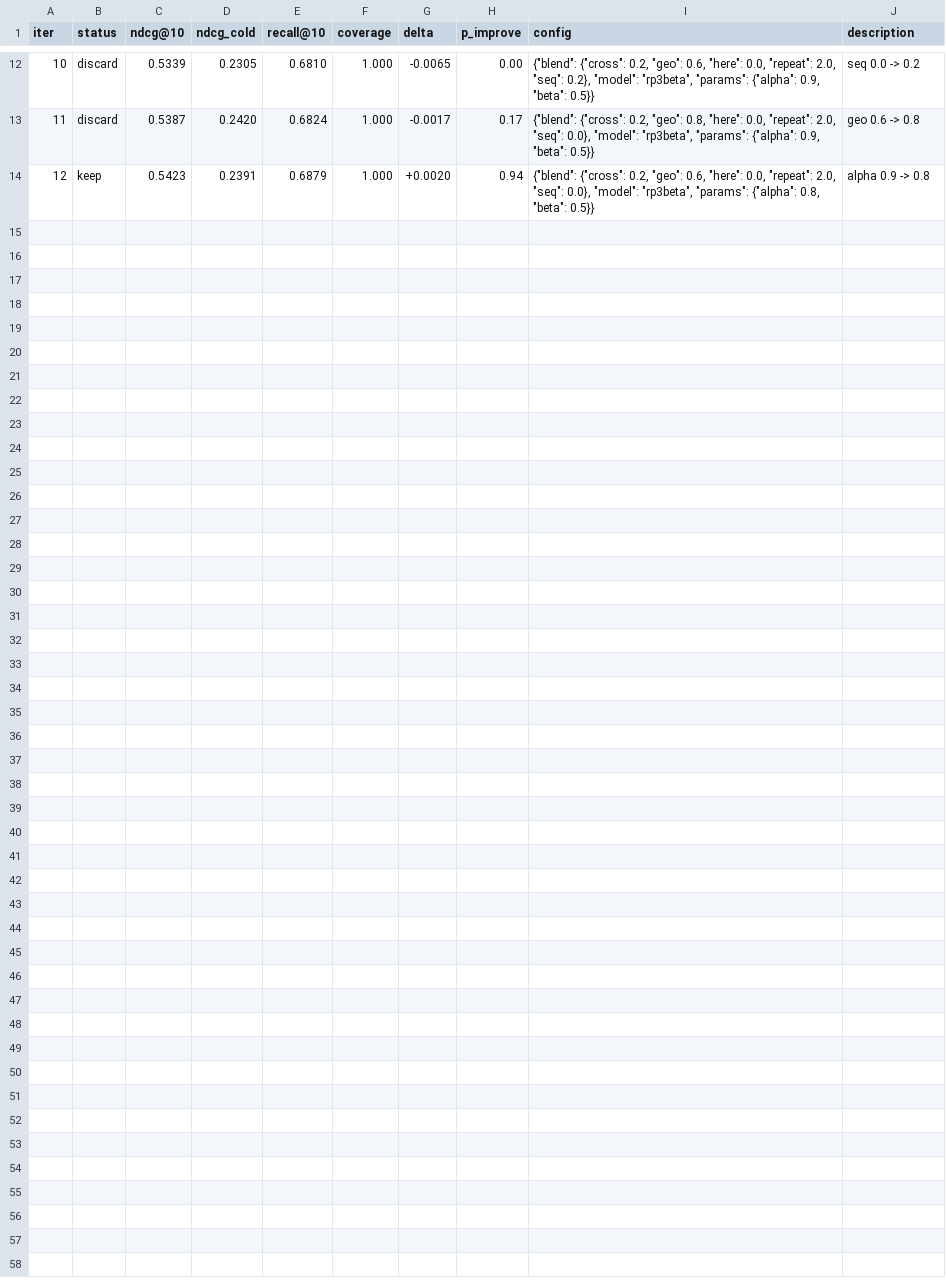
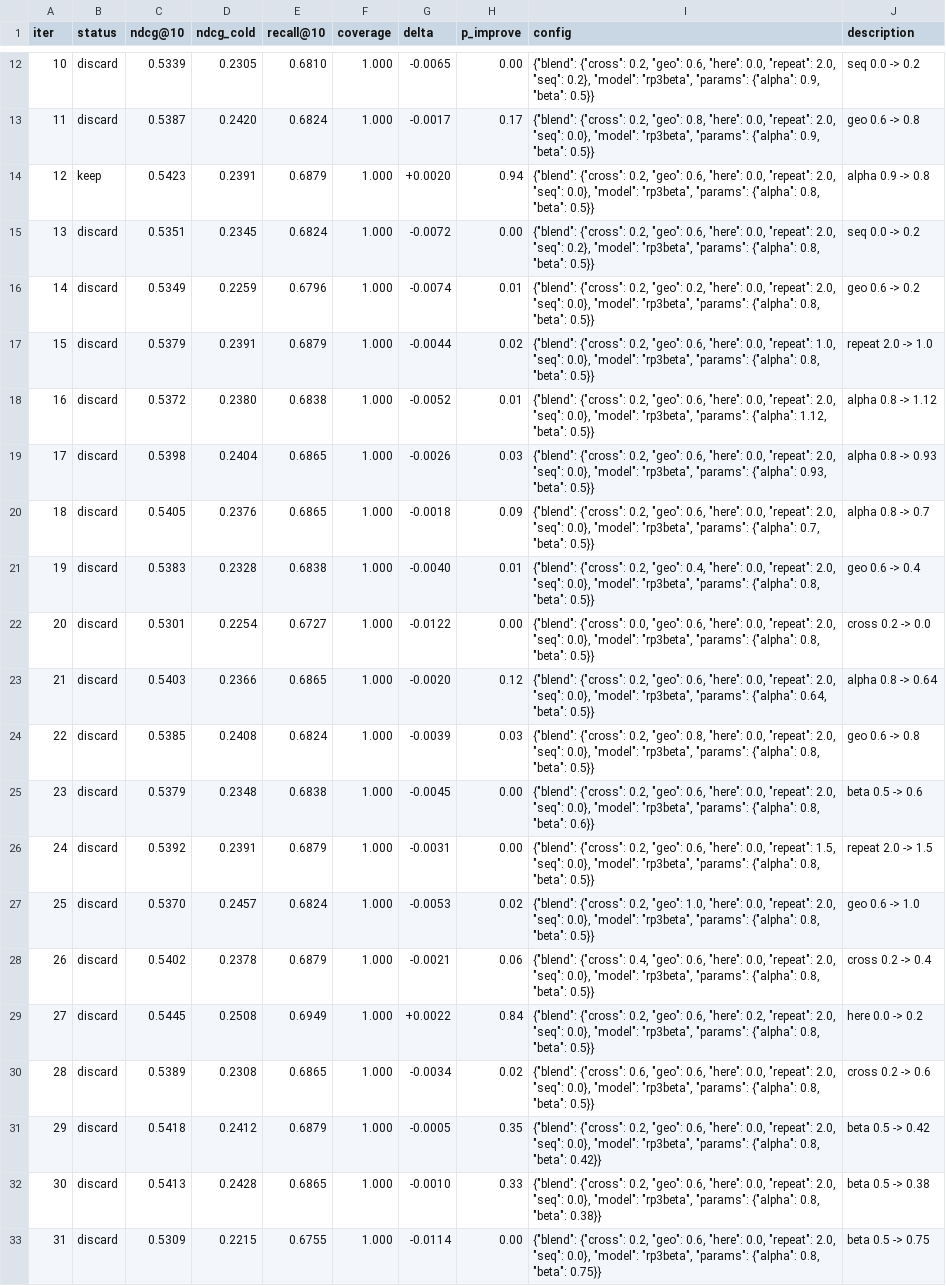
Before and after one commit to dzakybd/autonomous-experimenter, a TSV file: results.tsv, drawn as a sheet; only a part is shown, gaps mark what is left out; the diff names each change by its address in the sheet, - before the commit and + after, or states it on an @@ line.

Commit message:
Let the heuristic switch a signal on at up to three steps
Run 3 (resumed from run 1's best) reached validation NDCG@10 0.5423 and
stopped at a local optimum. Its log shows 'here 0.0 -> 0.2' tried twice
and narrowly rejected (P = 0.81, 0.84), while larger weights were never
reachable: an off signal could only be switched on at one step. Run 3's
log moves to runs/.

```diff
--- a/results.tsv
+++ b/results.tsv
+row 15: 13 | discard | 0.5351 | 0.2345 | 0.6824 | 1.000 | -0.0072 | 0.00 | {"blend": {"cross": 0.2, "geo": 0.6, "here": 0.0, "repeat": 2.0, "seq": 0.2}, "model": "rp3beta", "params": {"alpha": 0.8, "beta": 0.5}} | seq 0.0 -> 0.2
+row 16: 14 | discard | 0.5349 | 0.2259 | 0.6796 | 1.000 | -0.0074 | 0.01 | {"blend": {"cross": 0.2, "geo": 0.2, "here": 0.0, "repeat": 2.0, "seq": 0.0}, "model": "rp3beta", "params": {"alpha": 0.8, "beta": 0.5}} | geo 0.6 -> 0.2
+row 17: 15 | discard | 0.5379 | 0.2391 | 0.6879 | 1.000 | -0.0044 | 0.02 | {"blend": {"cross": 0.2, "geo": 0.6, "here": 0.0, "repeat": 1.0, "seq": 0.0}, "model": "rp3beta", "params": {"alpha": 0.8, "beta": 0.5}} | repeat 2.0 -> 1.0
+row 18: 16 | discard | 0.5372 | 0.2380 | 0.6838 | 1.000 | -0.0052 | 0.01 | {"blend": {"cross": 0.2, "geo": 0.6, "here": 0.0, "repeat": 2.0, "seq": 0.0}, "model": "rp3beta", "params": {"alpha": 1.12, "beta": 0.5}} | alpha 0.8 -> 1.12
+row 19: 17 | discard | 0.5398 | 0.2404 | 0.6865 | 1.000 | -0.0026 | 0.03 | {"blend": {"cross": 0.2, "geo": 0.6, "here": 0.0, "repeat": 2.0, "seq": 0.0}, "model": "rp3beta", "params": {"alpha": 0.93, "beta": 0.5}} | alpha 0.8 -> 0.93
+row 20: 18 | discard | 0.5405 | 0.2376 | 0.6865 | 1.000 | -0.0018 | 0.09 | {"blend": {"cross": 0.2, "geo": 0.6, "here": 0.0, "repeat": 2.0, "seq": 0.0}, "model": "rp3beta", "params": {"alpha": 0.7, "beta": 0.5}} | alpha 0.8 -> 0.7
+row 21: 19 | discard | 0.5383 | 0.2328 | 0.6838 | 1.000 | -0.0040 | 0.01 | {"blend": {"cross": 0.2, "geo": 0.4, "here": 0.0, "repeat": 2.0, "seq": 0.0}, "model": "rp3beta", "params": {"alpha": 0.8, "beta": 0.5}} | geo 0.6 -> 0.4
+row 22: 20 | discard | 0.5301 | 0.2254 | 0.6727 | 1.000 | -0.0122 | 0.00 | {"blend": {"cross": 0.0, "geo": 0.6, "here": 0.0, "repeat": 2.0, "seq": 0.0}, "model": "rp3beta", "params": {"alpha": 0.8, "beta": 0.5}} | cross 0.2 -> 0.0
+row 23: 21 | discard | 0.5403 | 0.2366 | 0.6865 | 1.000 | -0.0020 | 0.12 | {"blend": {"cross": 0.2, "geo": 0.6, "here": 0.0, "repeat": 2.0, "seq": 0.0}, "model": "rp3beta", "params": {"alpha": 0.64, "beta": 0.5}} | alpha 0.8 -> 0.64
+row 24: 22 | discard | 0.5385 | 0.2408 | 0.6824 | 1.000 | -0.0039 | 0.03 | {"blend": {"cross": 0.2, "geo": 0.8, "here": 0.0, "repeat": 2.0, "seq": 0.0}, "model": "rp3beta", "params": {"alpha": 0.8, "beta": 0.5}} | geo 0.6 -> 0.8
+row 25: 23 | discard | 0.5379 | 0.2348 | 0.6838 | 1.000 | -0.0045 | 0.00 | {"blend": {"cross": 0.2, "geo": 0.6, "here": 0.0, "repeat": 2.0, "seq": 0.0}, "model": "rp3beta", "params": {"alpha": 0.8, "beta": 0.6}} | beta 0.5 -> 0.6
+row 26: 24 | discard | 0.5392 | 0.2391 | 0.6879 | 1.000 | -0.0031 | 0.00 | {"blend": {"cross": 0.2, "geo": 0.6, "here": 0.0, "repeat": 1.5, "seq": 0.0}, "model": "rp3beta", "params": {"alpha": 0.8, "beta": 0.5}} | repeat 2.0 -> 1.5
+row 27: 25 | discard | 0.5370 | 0.2457 | 0.6824 | 1.000 | -0.0053 | 0.02 | {"blend": {"cross": 0.2, "geo": 1.0, "here": 0.0, "repeat": 2.0, "seq": 0.0}, "model": "rp3beta", "params": {"alpha": 0.8, "beta": 0.5}} | geo 0.6 -> 1.0
+row 28: 26 | discard | 0.5402 | 0.2378 | 0.6879 | 1.000 | -0.0021 | 0.06 | {"blend": {"cross": 0.4, "geo": 0.6, "here": 0.0, "repeat": 2.0, "seq": 0.0}, "model": "rp3beta", "params": {"alpha": 0.8, "beta": 0.5}} | cross 0.2 -> 0.4
+row 29: 27 | discard | 0.5445 | 0.2508 | 0.6949 | 1.000 | +0.0022 | 0.84 | {"blend": {"cross": 0.2, "geo": 0.6, "here": 0.2, "repeat": 2.0, "seq": 0.0}, "model": "rp3beta", "params": {"alpha": 0.8, "beta": 0.5}} | here 0.0 -> 0.2
+row 30: 28 | discard | 0.5389 | 0.2308 | 0.6865 | 1.000 | -0.0034 | 0.02 | {"blend": {"cross": 0.6, "geo": 0.6, "here": 0.0, "repeat": 2.0, "seq": 0.0}, "model": "rp3beta", "params": {"alpha": 0.8, "beta": 0.5}} | cross 0.2 -> 0.6
+row 31: 29 | discard | 0.5418 | 0.2412 | 0.6879 | 1.000 | -0.0005 | 0.35 | {"blend": {"cross": 0.2, "geo": 0.6, "here": 0.0, "repeat": 2.0, "seq": 0.0}, "model": "rp3beta", "params": {"alpha": 0.8, "beta": 0.42}} | beta 0.5 -> 0.42
+row 32: 30 | discard | 0.5413 | 0.2428 | 0.6865 | 1.000 | -0.0010 | 0.33 | {"blend": {"cross": 0.2, "geo": 0.6, "here": 0.0, "repeat": 2.0, "seq": 0.0}, "model": "rp3beta", "params": {"alpha": 0.8, "beta": 0.38}} | beta 0.5 -> 0.38
+row 33: 31 | discard | 0.5309 | 0.2215 | 0.6755 | 1.000 | -0.0114 | 0.00 | {"blend": {"cross": 0.2, "geo": 0.6, "here": 0.0, "repeat": 2.0, "seq": 0.0}, "model": "rp3beta", "params": {"alpha": 0.8, "beta": 0.75}} | beta 0.5 -> 0.75
```
Also changed, not shown: 5 other files.
